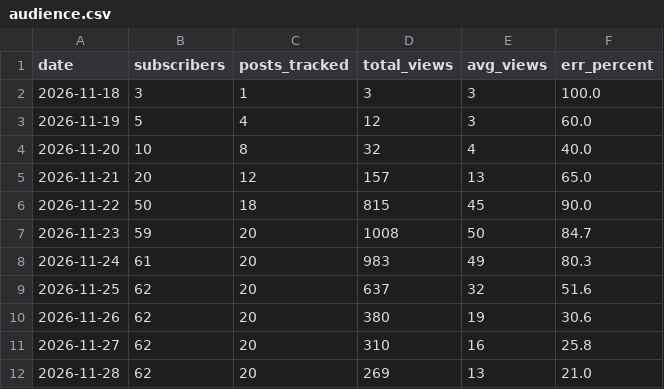
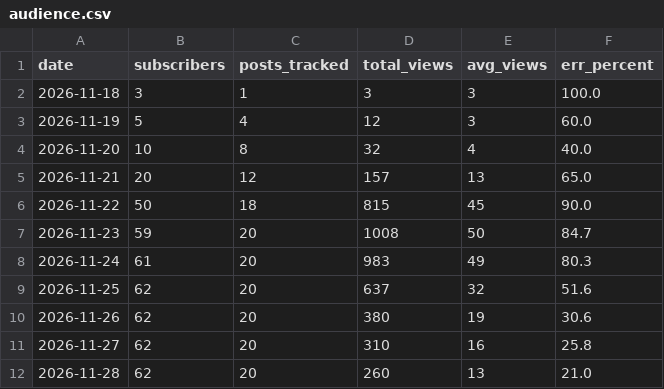
Before and after one commit to SENYANABE/opencall, a CSV file: data/audience.csv, drawn as a sheet.

```diff
--- a/data/audience.csv
+++ b/data/audience.csv
@@ -11,2 +11,2 @@ date,subscribers,posts_tracked,total_views,avg_views,err_percent
 2026-11-27,62,20,310,16,25.8
-2026-11-28,62,20,269,13,21.0
+2026-11-28,62,20,260,13,21.0
```
Also changed, not shown: data/log.csv, data/post_views.csv, 3 other files.
